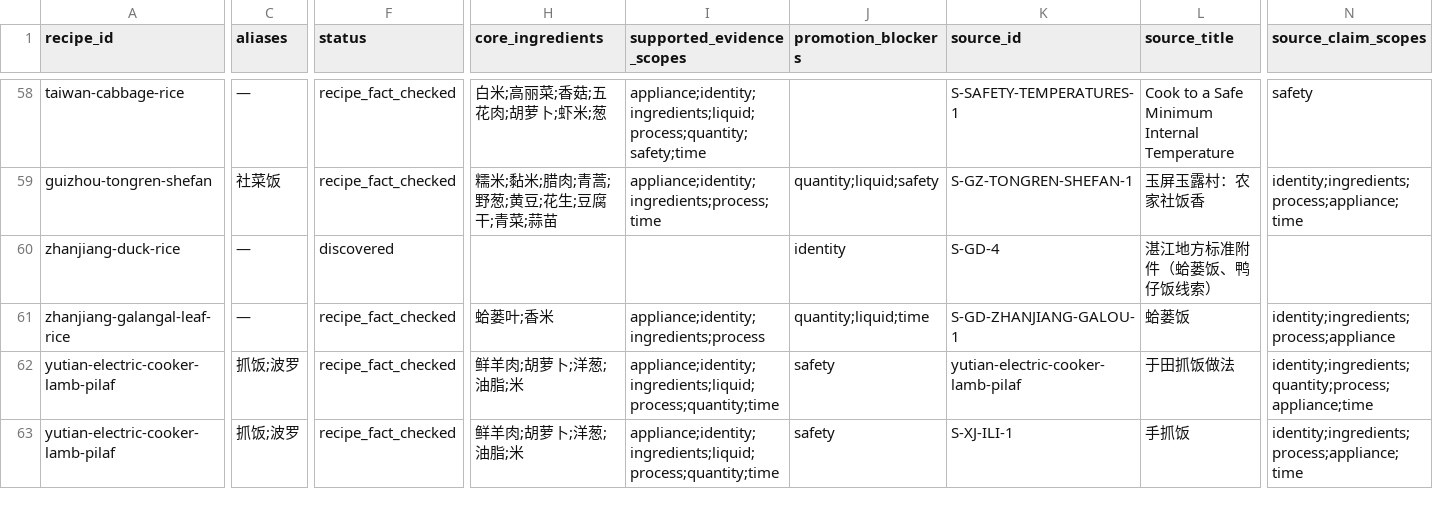
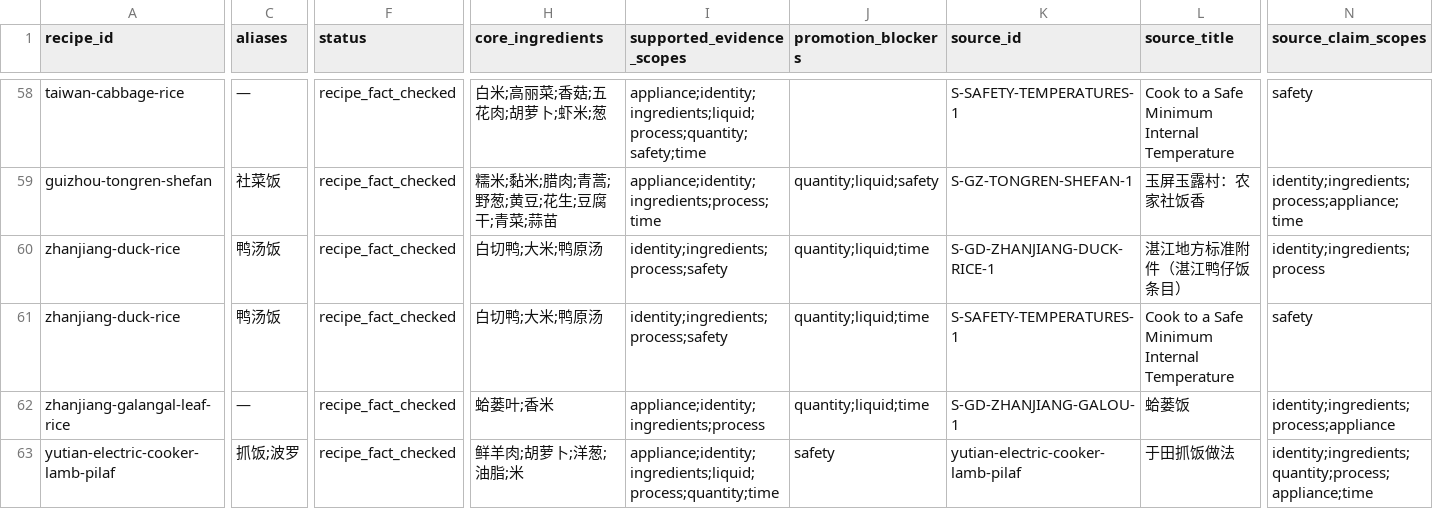
Before and after one commit to liuyuxin01210725-debug/yiguochu, a CSV file: docs/source-backed-one-pot-recipes.csv, drawn as a sheet; only a part is shown, gaps mark what is left out; the shorter side is filled out with more unchanged rows; rows hold the shown columns only; the diff names each change by its address in the sheet, - before the commit and + after, or states it on an @@ line.

Commit message:
data: structure source-backed Zhanjiang duck rice

```diff
--- a/docs/source-backed-one-pot-recipes.csv
+++ b/docs/source-backed-one-pot-recipes.csv
-C60 (aliases): —
+C60 (aliases): 鸭汤饭
-F60 (status): discovered
+F60 (status): recipe_fact_checked
-H60 (core_ingredients): (empty)
+H60 (core_ingredients): 白切鸭;大米;鸭原汤
-I60 (supported_evidence_scopes): (empty)
+I60 (supported_evidence_scopes): identity;ingredients;process;safety
-J60 (promotion_blockers): identity
+J60 (promotion_blockers): quantity;liquid;time
-K60 (source_id): S-GD-4
+K60 (source_id): S-GD-ZHANJIANG-DUCK-RICE-1
-L60 (source_title): 湛江地方标准附件（蛤蒌饭、鸭仔饭线索）
+L60 (source_title): 湛江地方标准附件（湛江鸭仔饭条目）
-N60 (source_claim_scopes): (empty)
+N60 (source_claim_scopes): identity;ingredients;process
+row 61: zhanjiang-duck-rice | 鸭汤饭 | recipe_fact_checked | 白切鸭;大米;鸭原汤 | identity;ingredients;process;safety | quantity;liquid;time | S-SAFETY-TEMPERATURES-1 | Cook to a Safe Minimum Internal Temperature | safety
```
Also changed, not shown: 4 other files.
